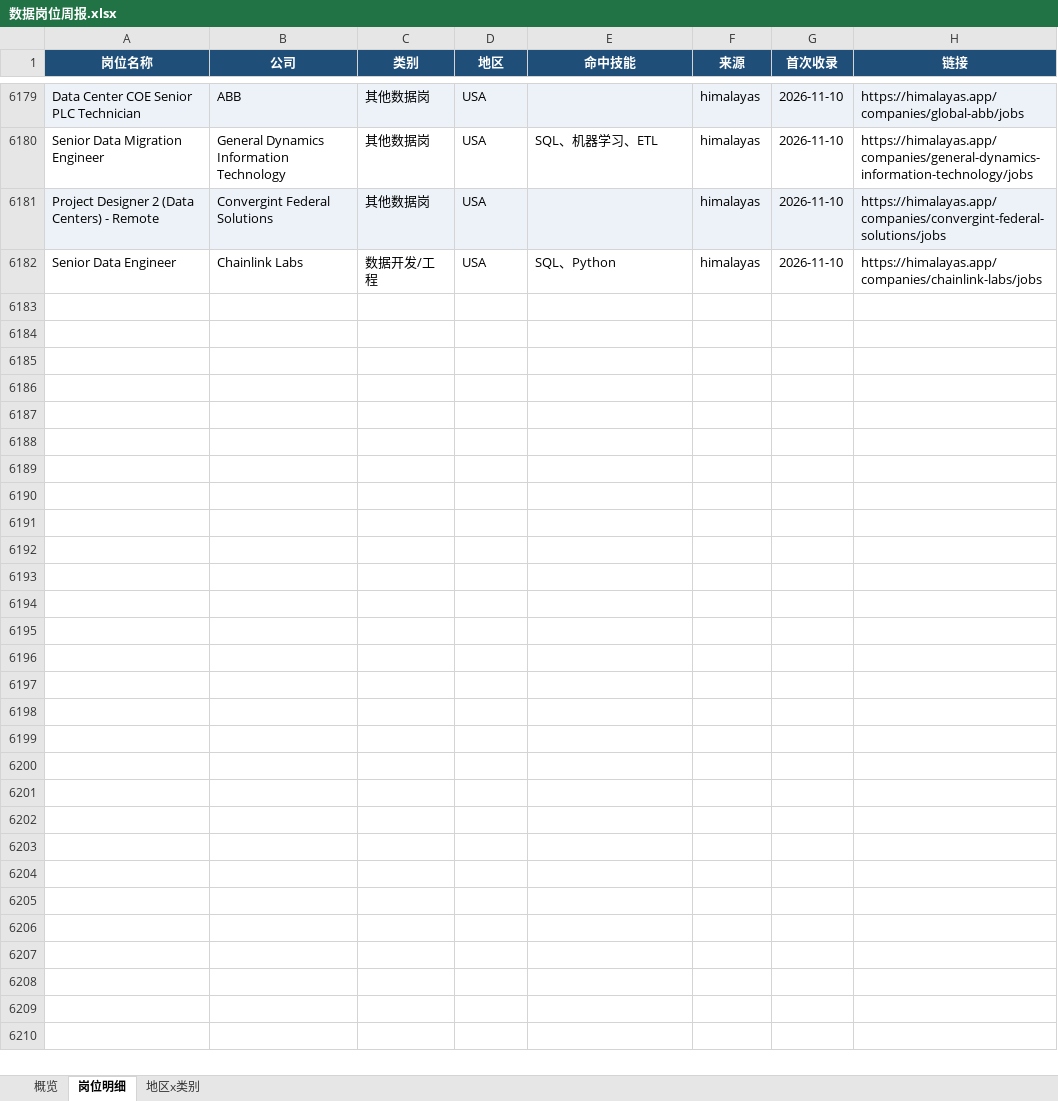
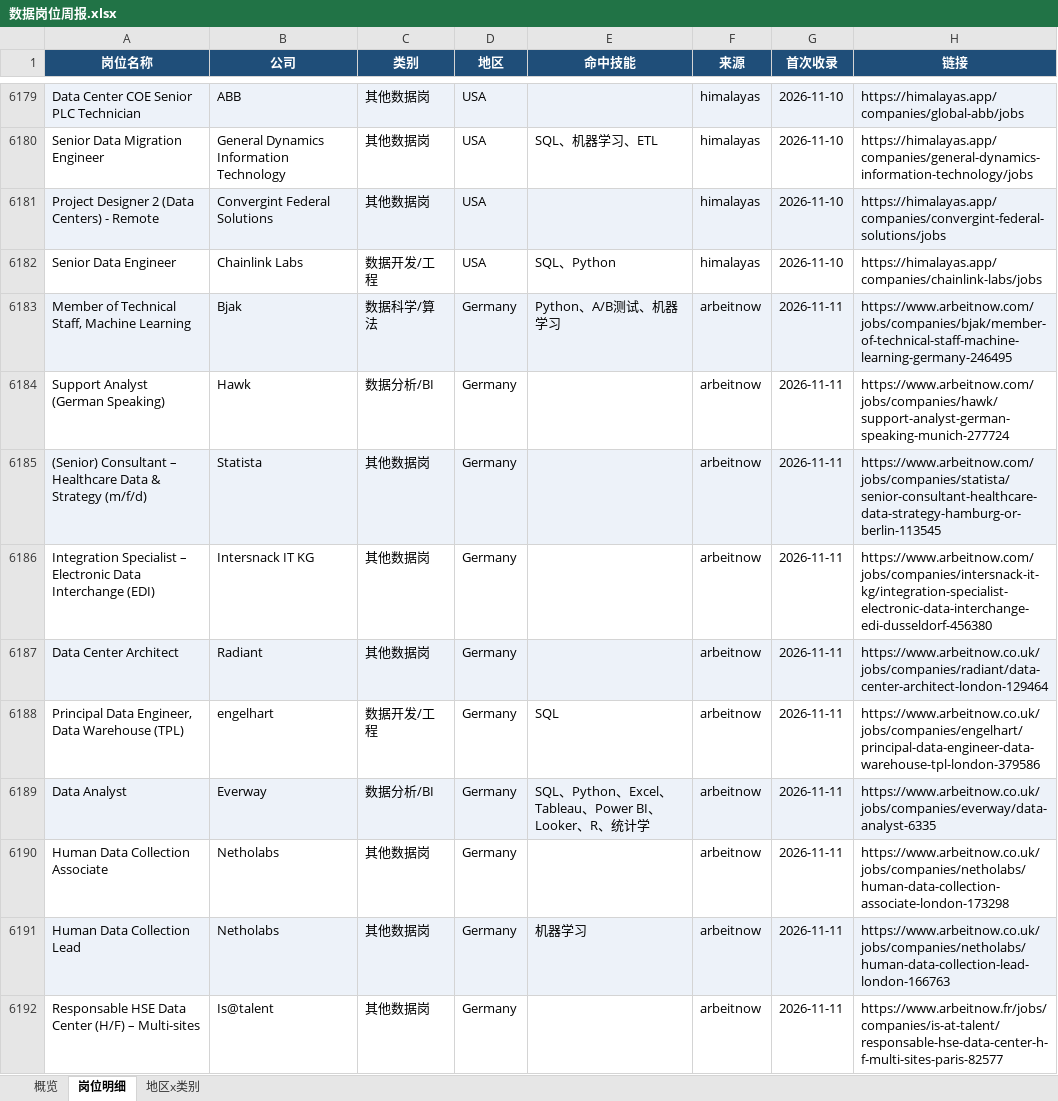
Before and after one commit to EGG-ZERO/da-job-radar, an Excel workbook: reports/数据岗位周报.xlsx, sheet 岗位明细, drawn as a sheet; only a part is shown, gaps mark what is left out; values as stored, in another font and other column widths than the file's, no borders; the diff covers the shown part only; the diff names each change by its address in the sheet, - before the commit and + after, or states it on an @@ line.

```diff
--- a/reports/数据岗位周报.xlsx (sheet 岗位明细)
+++ b/reports/数据岗位周报.xlsx (sheet 岗位明细)
+row 6183: Member of Technical Staff, Machine Learning | Bjak | 数据科学/算法 | Germany | Python、A/B测试、机器学习 | arbeitnow | 2026-11-11 | https://www.arbeitnow.com/jobs/companies/bjak/member-of-technical-staff-machine-learning-germany-246495
+row 6184: Support Analyst (German Speaking) | Hawk | 数据分析/BI | Germany |  | arbeitnow | 2026-11-11 | https://www.arbeitnow.com/jobs/companies/hawk/support-analyst-german-speaking-munich-277724
+row 6185: (Senior) Consultant – Healthcare Data & Strategy (m/f/d) | Statista | 其他数据岗 | Germany |  | arbeitnow | 2026-11-11 | https://www.arbeitnow.com/jobs/companies/statista/senior-consultant-healthcare-data-strategy-hamburg-or-berlin-113545
+row 6186: Integration Specialist – Electronic Data Interchange (EDI) | Intersnack IT KG | 其他数据岗 | Germany |  | arbeitnow | 2026-11-11 | https://www.arbeitnow.com/jobs/companies/intersnack-it-kg/integration-specialist-electronic-data-interchange-edi-dusseldorf-456380
+row 6187: Data Center Architect | Radiant | 其他数据岗 | Germany |  | arbeitnow | 2026-11-11 | https://www.arbeitnow.co.uk/jobs/companies/radiant/data-center-architect-london-129464
+row 6188: Principal Data Engineer, Data Warehouse (TPL) | engelhart | 数据开发/工程 | Germany | SQL | arbeitnow | 2026-11-11 | https://www.arbeitnow.co.uk/jobs/companies/engelhart/principal-data-engineer-data-warehouse-tpl-london-379586
+row 6189: Data Analyst | Everway | 数据分析/BI | Germany | SQL、Python、Excel、Tableau、Power BI、Looker、R、统计学 | arbeitnow | 2026-11-11 | https://www.arbeitnow.co.uk/jobs/companies/everway/data-analyst-6335
+row 6190: Human Data Collection Associate | Netholabs | 其他数据岗 | Germany |  | arbeitnow | 2026-11-11 | https://www.arbeitnow.co.uk/jobs/companies/netholabs/human-data-collection-associate-london-173298
+row 6191: Human Data Collection Lead | Netholabs | 其他数据岗 | Germany | 机器学习 | arbeitnow | 2026-11-11 | https://www.arbeitnow.co.uk/jobs/companies/netholabs/human-data-collection-lead-london-166763
+row 6192: Responsable HSE Data Center (H/F) – Multi-sites | Is@talent | 其他数据岗 | Germany |  | arbeitnow | 2026-11-11 | https://www.arbeitnow.fr/jobs/companies/is-at-talent/responsable-hse-data-center-h-f-multi-sites-paris-82577
```
Also changed, not shown: 68 added rows elsewhere in this sheet, sheet 概览, sheet 地区x类别, 5 other files.
